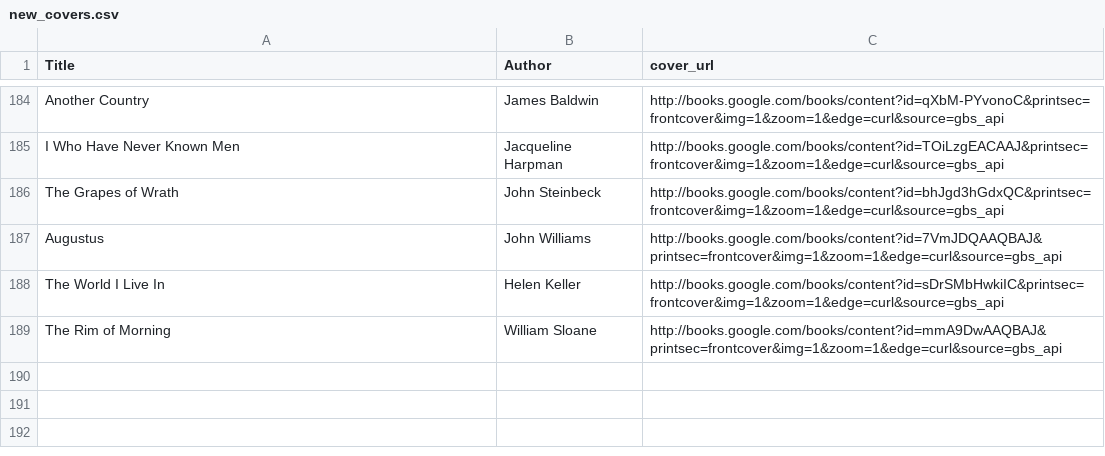
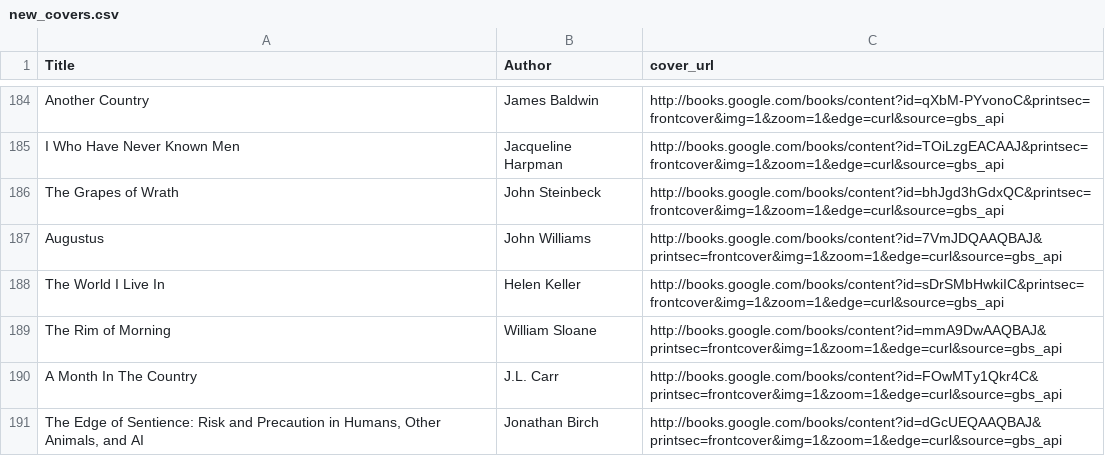
Before and after one commit to noah-kg/reading-habits, a CSV file: new_covers.csv, drawn as a sheet; only a part is shown, gaps mark what is left out.

Commit message:
updated book list

```diff
--- a/new_covers.csv
+++ b/new_covers.csv
@@ -189 +189,3 @@ The World I Live In,Helen Keller,http://books.google.com/books/content?id=sDrSMb
 The Rim of Morning,William Sloane,http://books.google.com/books/content?id=mmA9DwAAQBAJ&printsec=frontcover&img=1&zoom=1&edge=curl&source=gbs_api
+A Month In The Country,J.L. Carr,http://books.google.com/books/content?id=FOwMTy1Qkr4C&printsec=frontcover&img=1&zoom=1&edge=curl&source=gbs_api
+"The Edge of Sentience: Risk and Precaution in Humans, Other Animals, and AI",Jonathan Birch,http://books.google.com/books/content?id=dGcUEQAAQBAJ&printsec=frontcover&img=1&zoom=1&edge=curl&source=gbs_api
```
Also changed, not shown: BookList.csv, 1 other file.
